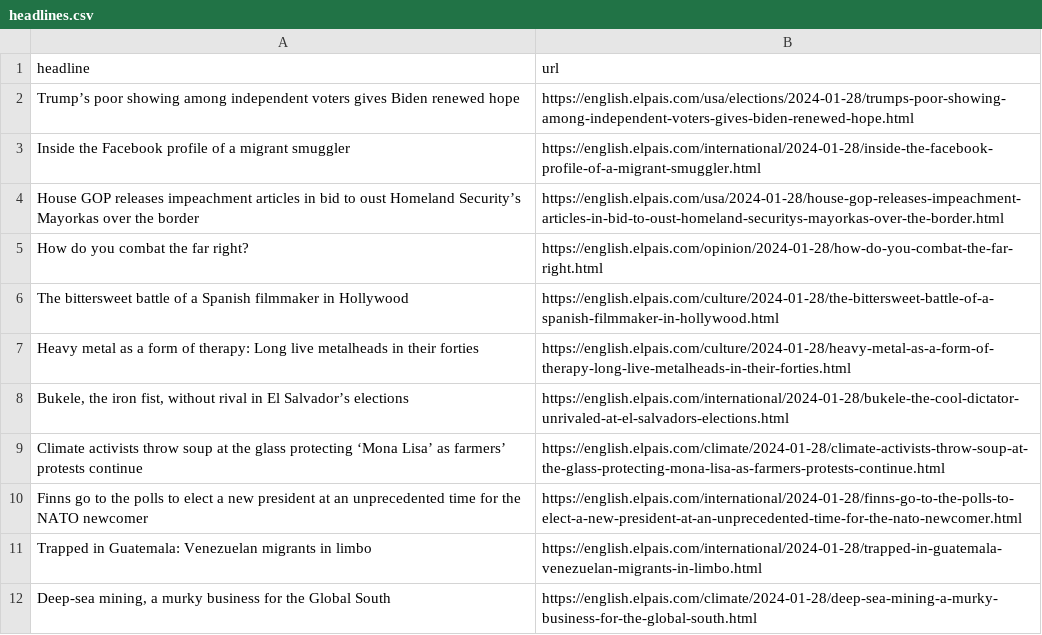
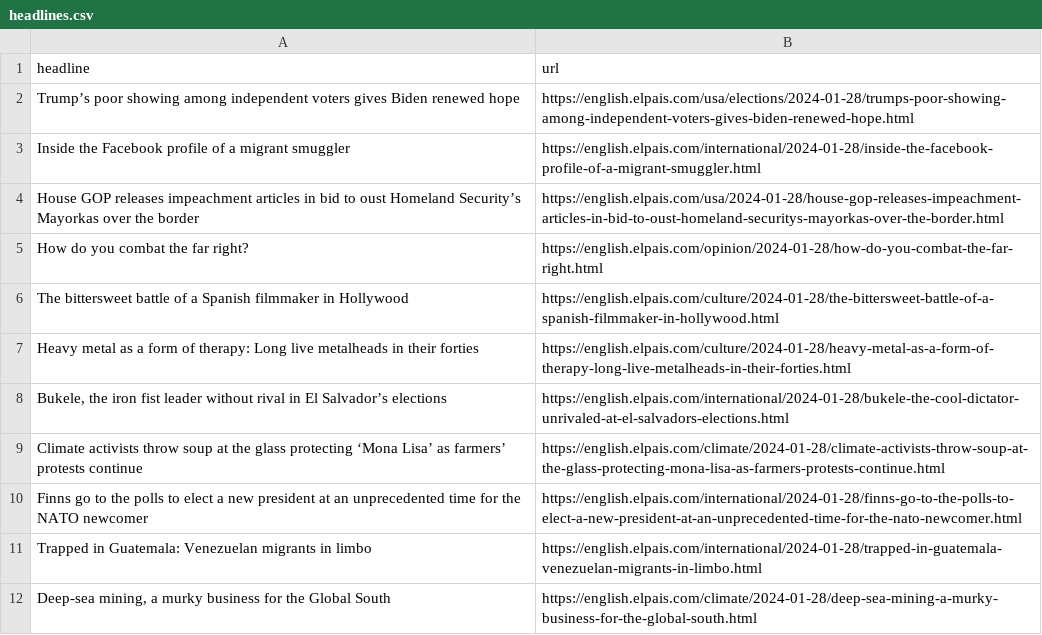
Before and after one commit to dlaiu/headlines-scraper, a CSV file: headlines.csv, drawn as a sheet; only a part is shown.

```diff
--- a/headlines.csv
+++ b/headlines.csv
@@ -7,3 +7,3 @@ The bittersweet battle of a Spanish filmmaker in Hollywood  ,https://english.elp
 Heavy metal as a form of therapy: Long live metalheads in their forties  ,https://english.elpais.com/culture/2024-01-28/heavy-metal-as-a-form-of-therapy-long-live-metalheads-in-their-forties.html
-"Bukele, the iron fist, without rival in El Salvador’s elections",https://english.elpais.com/international/2024-01-28/bukele-the-cool-dictator-unrivaled-at-el-salvadors-elections.html
+"Bukele, the iron fist leader without rival in El Salvador’s elections",https://english.elpais.com/international/2024-01-28/bukele-the-cool-dictator-unrivaled-at-el-salvadors-elections.html
 Climate activists throw soup at the glass protecting ‘Mona Lisa’ as farmers’ protests continue ,https://english.elpais.com/climate/2024-01-28/climate-activists-throw-soup-at-the-glass-protecting-mona-lisa-as-farmers-protests-continue.html
```
